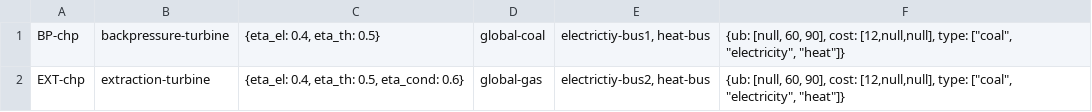
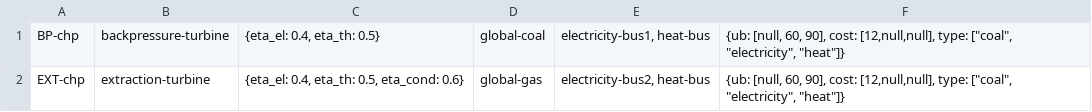
Before and after one commit to oemof/oemof-examples, a CSV file: examples/oemof_0.2/datapackage-reader/datapackage/data/elements/combined-heat-and-power-plants.csv, drawn as a sheet.

Commit message:
Fix typo: electrictiy -> electricity

```diff
--- a/examples/oemof_0.2/datapackage-reader/datapackage/data/elements/combined-heat-and-power-plants.csv
+++ b/examples/oemof_0.2/datapackage-reader/datapackage/data/elements/combined-heat-and-power-plants.csv
@@ -1,2 +1,2 @@
-BP-chp;backpressure-turbine;{eta_el: 0.4, eta_th: 0.5};global-coal;electrictiy-bus1, heat-bus;{ub: [null, 60, 90], cost: [12,null,null], type: ["coal", "electricity", "heat"]}
-EXT-chp;extraction-turbine;{eta_el: 0.4, eta_th: 0.5, eta_cond: 0.6};global-gas;electrictiy-bus2, heat-bus;{ub: [null, 60, 90], cost: [12,null,null], type: ["coal", "electricity", "heat"]}
+BP-chp;backpressure-turbine;{eta_el: 0.4, eta_th: 0.5};global-coal;electricity-bus1, heat-bus;{ub: [null, 60, 90], cost: [12,null,null], type: ["coal", "electricity", "heat"]}
+EXT-chp;extraction-turbine;{eta_el: 0.4, eta_th: 0.5, eta_cond: 0.6};global-gas;electricity-bus2, heat-bus;{ub: [null, 60, 90], cost: [12,null,null], type: ["coal", "electricity", "heat"]}
```
Also changed, not shown: examples/oemof_0.2/datapackage-reader/datapackage/data/elements/demands.csv, 2 other files.
